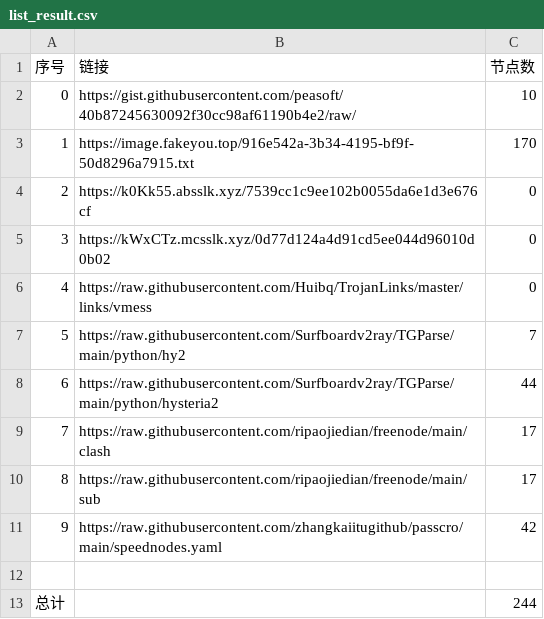
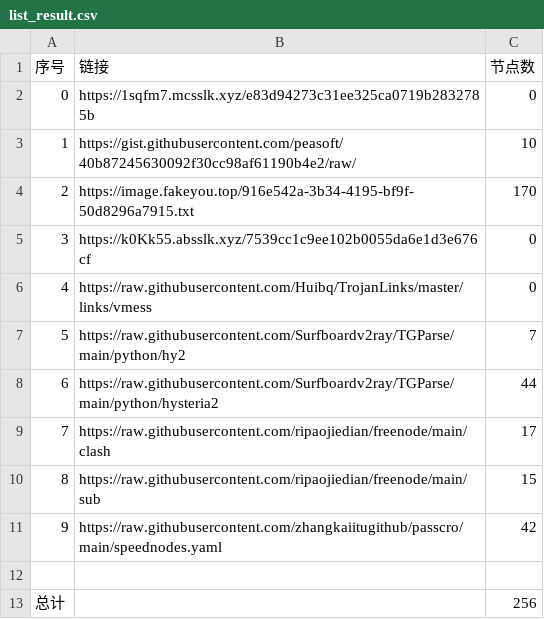
Before and after one commit to sdxinm/NoMoreWalls, a CSV file: list_result.csv, drawn as a sheet; removed rows and columns are numbered as before the commit, all else as after; the diff names each change by its address in the sheet, - before the commit and + after, or states it on an @@ line.

```diff
--- a/list_result.csv
+++ b/list_result.csv
+row 2: 0 | https://1sqfm7.mcsslk.xyz/e83d94273c31ee325ca0719b2832785b | 0
@@ column A (序号) renumbered between rows 3 and 5 @@
-row 5: 3 | https://kWxCTz.mcsslk.xyz/0d77d124a4d91cd5ee044d96010d0b02 | 0
-C10 (节点数): 17
+C10 (节点数): 15
-C13 (节点数): 244
+C13 (节点数): 256
```
Also changed, not shown: 15 other files.
